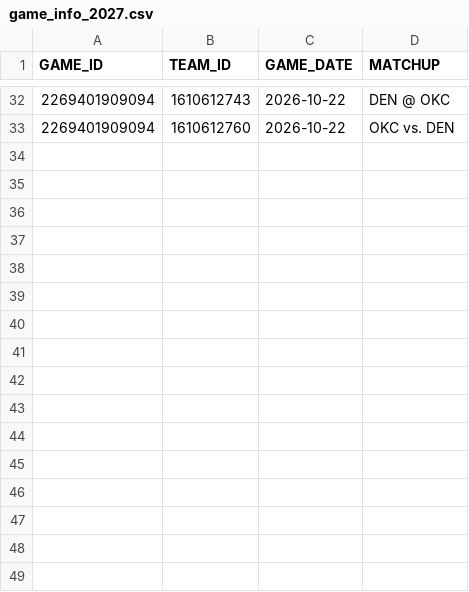
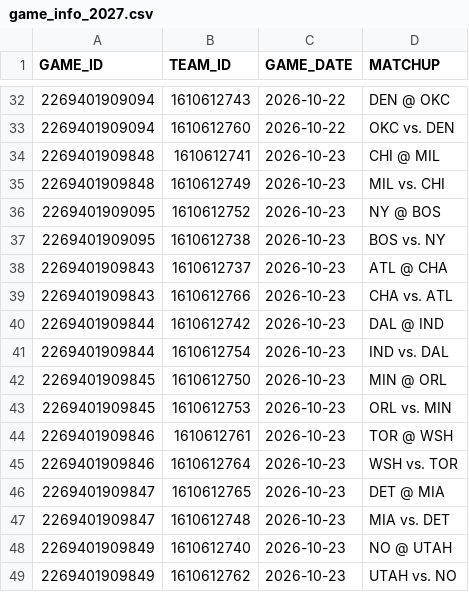
Before and after one commit to abeilke2002/belch-bets, a CSV file: csvs/game_info_2027.csv, drawn as a sheet; only a part is shown, gaps mark what is left out.

```diff
--- a/csvs/game_info_2027.csv
+++ b/csvs/game_info_2027.csv
@@ -33 +33,17 @@ GAME_ID,TEAM_ID,GAME_DATE,MATCHUP
 2269401909094,1610612760,2026-10-22,OKC vs. DEN
+2269401909848,1610612741,2026-10-23,CHI @ MIL
+2269401909848,1610612749,2026-10-23,MIL vs. CHI
+2269401909095,1610612752,2026-10-23,NY @ BOS
+2269401909095,1610612738,2026-10-23,BOS vs. NY
+2269401909843,1610612737,2026-10-23,ATL @ CHA
+2269401909843,1610612766,2026-10-23,CHA vs. ATL
+2269401909844,1610612742,2026-10-23,DAL @ IND
+2269401909844,1610612754,2026-10-23,IND vs. DAL
+2269401909845,1610612750,2026-10-23,MIN @ ORL
+2269401909845,1610612753,2026-10-23,ORL vs. MIN
+2269401909846,1610612761,2026-10-23,TOR @ WSH
+2269401909846,1610612764,2026-10-23,WSH vs. TOR
+2269401909847,1610612765,2026-10-23,DET @ MIA
+2269401909847,1610612748,2026-10-23,MIA vs. DET
+2269401909849,1610612740,2026-10-23,NO @ UTAH
+2269401909849,1610612762,2026-10-23,UTAH vs. NO
```
Also changed, not shown: csvs/espn_players.csv, 2 other files.
